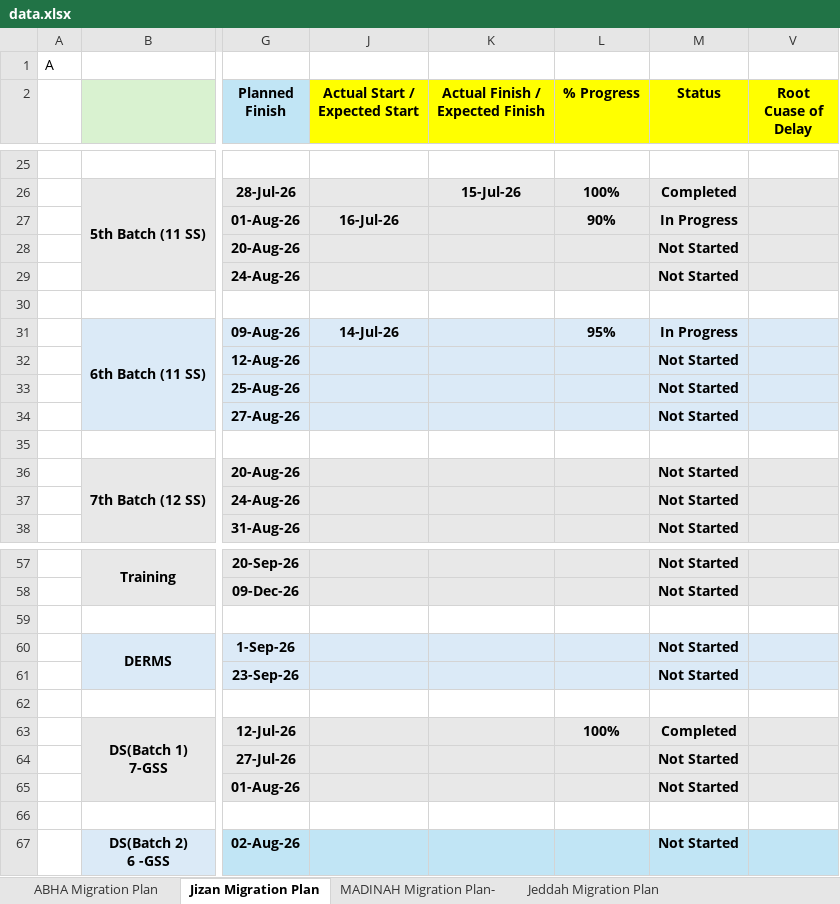
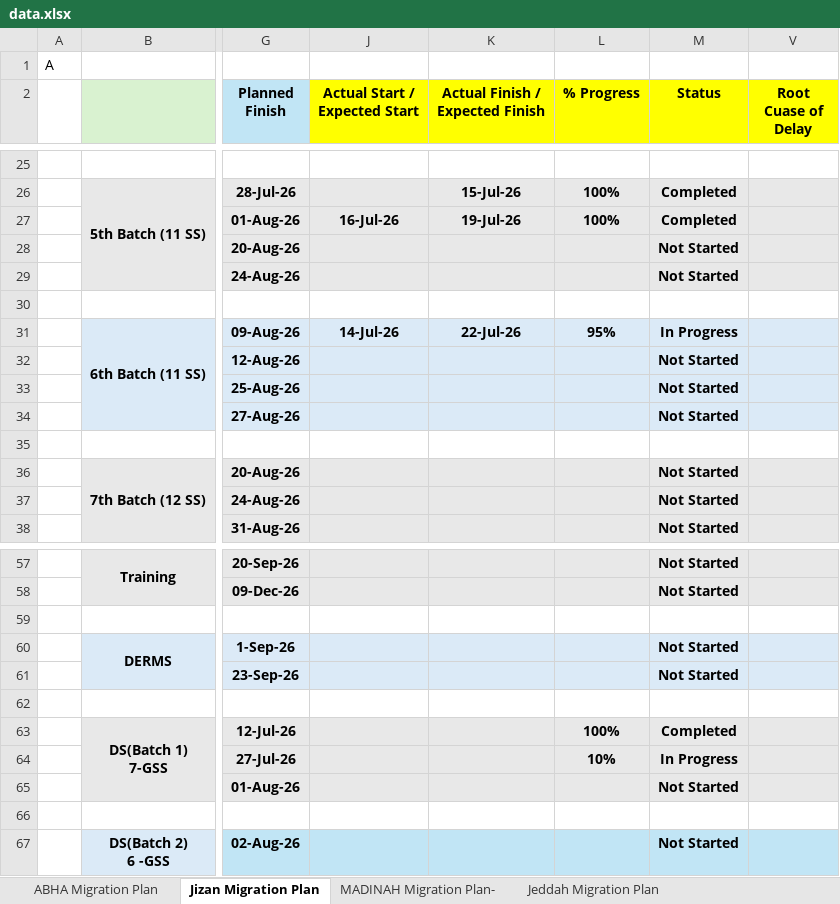
Before and after one commit to project-planning-dashboard/SDCC-Migration-Plan-Report, an Excel workbook: data.xlsx, sheet Jizan Migration Plan, drawn as a sheet; only a part is shown, gaps mark what is left out; values as stored, in another font and other column widths than the file's, no borders; charts and pictures and conditional formats not drawn; the diff names each change by its address in the sheet, - before the commit and + after, or states it on an @@ line.

```diff
--- a/data.xlsx (sheet Jizan Migration Plan)
+++ b/data.xlsx (sheet Jizan Migration Plan)
-K27 (Actual Finish / Expected Finish): (empty)
+K27 (Actual Finish / Expected Finish): 19-Jul-26
-L27 (% Progress): 90%
+L27 (% Progress): 100%
-M27 (Status): In Progress
+M27 (Status): Completed
-K31 (Actual Finish / Expected Finish): (empty)
+K31 (Actual Finish / Expected Finish): 22-Jul-26
-L64 (% Progress): (empty)
+L64 (% Progress): 10%
-M64 (Status): Not Started
+M64 (Status): In Progress
```
Also changed, not shown: sheet MADINAH Migration Plan-, sheet ABHA Migration Plan, sheet Makkah Migration Plan, sheet Jeddah Migration Plan.
